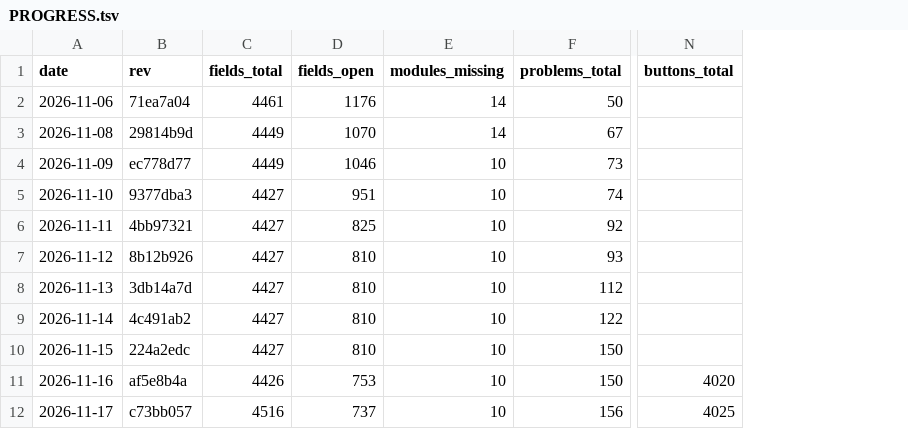
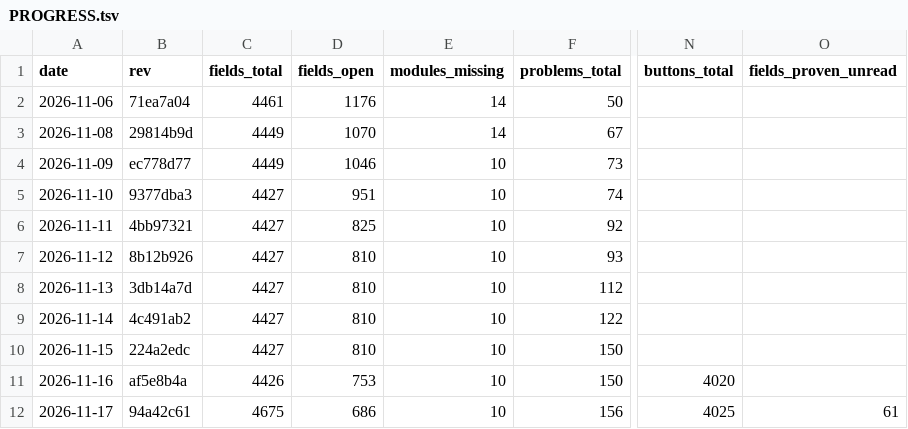
Before and after one commit to Bolebey/openbfme-godot, a TSV file: docs/ennorath/PROGRESS.tsv, drawn as a sheet; only a part is shown, gaps mark what is left out; the diff names each change by its address in the sheet, - before the commit and + after, or states it on an @@ line.

```diff
--- a/docs/ennorath/PROGRESS.tsv
+++ b/docs/ennorath/PROGRESS.tsv
+column O (fields_proven_unread), row 12: 61
-B12 (rev): c73bb057
+B12 (rev): 94a42c61
-C12 (fields_total): 4516
+C12 (fields_total): 4675
-D12 (fields_open): 737
+D12 (fields_open): 686
```
Also changed, not shown: 2 other files.
